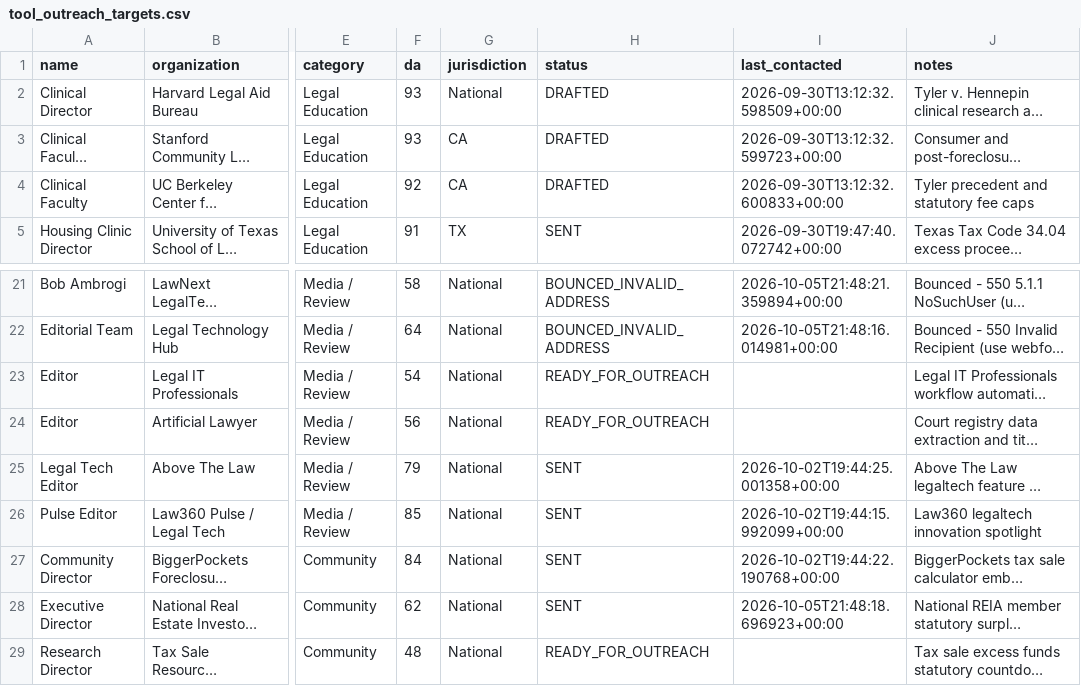
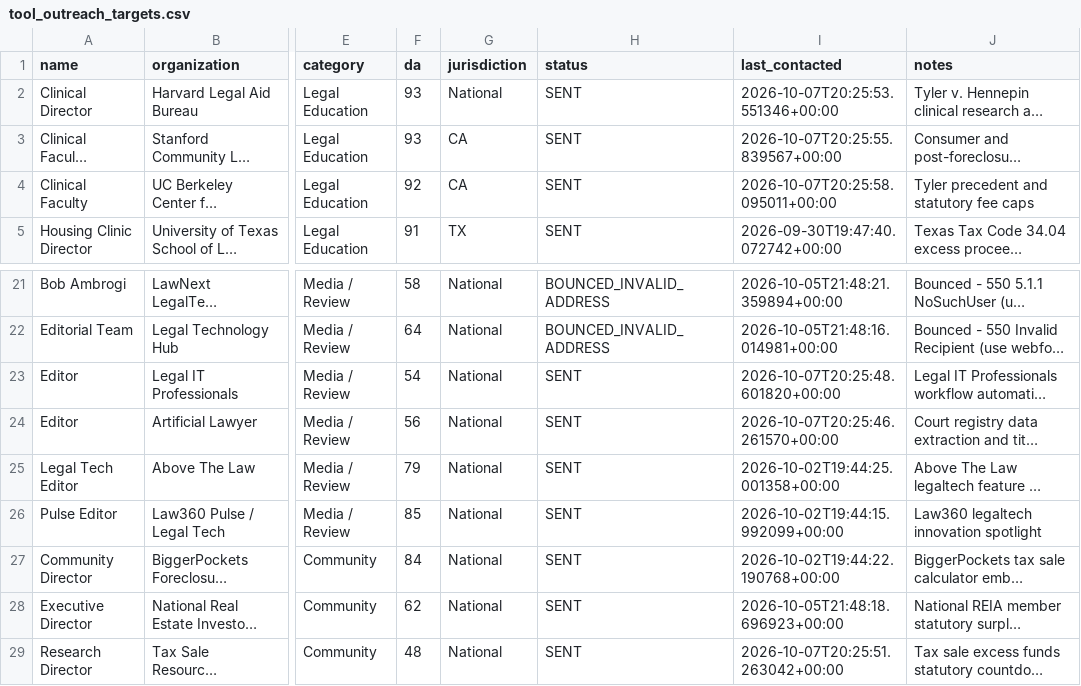
Before and after one commit to daveestaaqui/revenue-engine, a CSV file: marketing/link_building/tool_outreach_targets.csv, drawn as a sheet; only a part is shown, gaps mark what is left out; long unchanged cells end in …; the diff names each change by its address in the sheet, - before the commit and + after, or states it on an @@ line.

```diff
--- a/marketing/link_building/tool_outreach_targets.csv
+++ b/marketing/link_building/tool_outreach_targets.csv
-H2:H4 (status): DRAFTED
+H2:H4 (status): SENT
-I2 (last_contacted): 2026-09-30T13:12:32.598509+00:00
+I2 (last_contacted): 2026-10-07T20:25:53.551346+00:00
-I3 (last_contacted): 2026-09-30T13:12:32.599723+00:00
+I3 (last_contacted): 2026-10-07T20:25:55.839567+00:00
-I4 (last_contacted): 2026-09-30T13:12:32.600833+00:00
+I4 (last_contacted): 2026-10-07T20:25:58.095011+00:00
-H23:H24 (status): READY_FOR_OUTREACH
+H23:H24 (status): SENT
-I23 (last_contacted): (empty)
+I23 (last_contacted): 2026-10-07T20:25:48.601820+00:00
-I24 (last_contacted): (empty)
+I24 (last_contacted): 2026-10-07T20:25:46.261570+00:00
-H29 (status): READY_FOR_OUTREACH
+H29 (status): SENT
-I29 (last_contacted): (empty)
+I29 (last_contacted): 2026-10-07T20:25:51.263042+00:00
```
Also changed, not shown: marketing/link_building/tool_outreach_log.csv, 4 other files.
